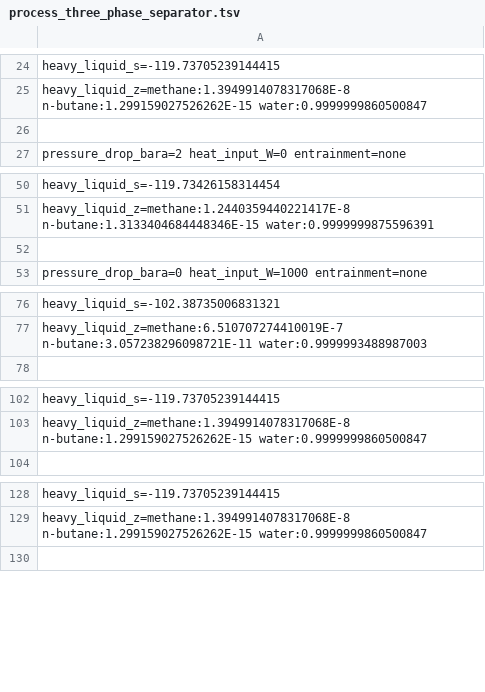
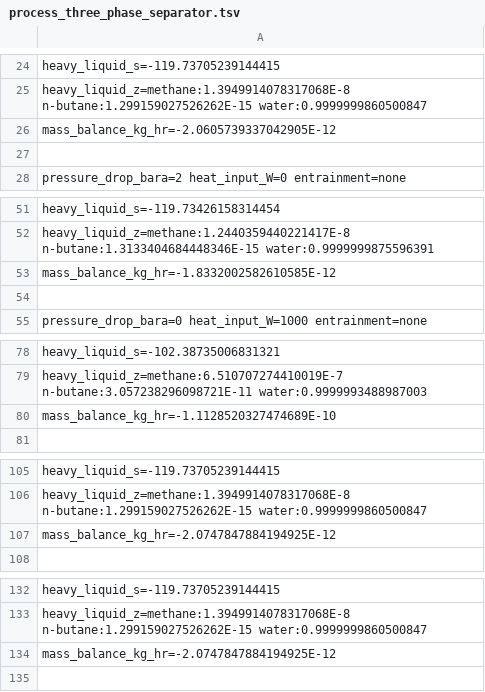
Before and after one commit to PatrickMockridge/Azoth, a TSV file: validation/neqsim/captures/process_three_phase_separator.tsv, drawn as a sheet; only a part is shown, gaps mark what is left out; the diff covers the shown part only; the diff names each change by its address in the sheet, - before the commit and + after, or states it on an @@ line.

```diff
--- a/validation/neqsim/captures/process_three_phase_separator.tsv
+++ b/validation/neqsim/captures/process_three_phase_separator.tsv
+row 26: mass_balance_kg_hr=-2.0605739337042905E-12
+row 53: mass_balance_kg_hr=-1.8332002582610585E-12
+row 80: mass_balance_kg_hr=-1.1128520327474689E-10
+row 107: mass_balance_kg_hr=-2.0747847884194925E-12
+row 134: mass_balance_kg_hr=-2.0747847884194925E-12
```
Also changed, not shown: 35 added rows elsewhere in this file, 13 other files.
